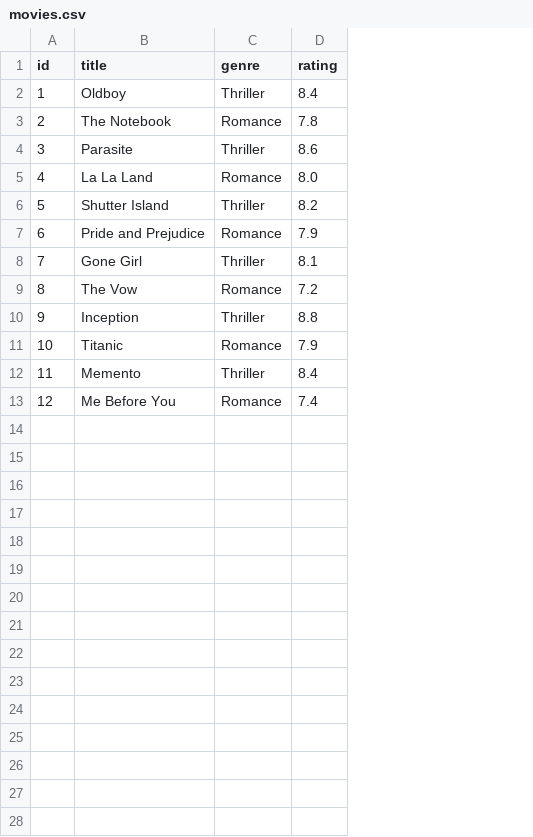
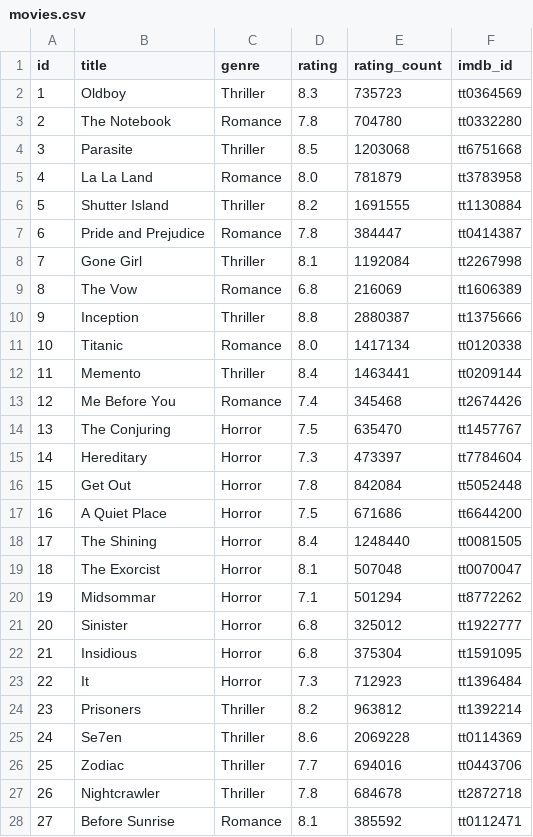
Before and after one commit to SE-FDA-NEU-AI66B/G7-AI66B-SOFTWARE_ENGINEERING-Topic_D2-Booking_Software, a CSV file: data/movies.csv, drawn as a sheet; only a part is shown; the diff covers the shown part only; the diff names each change by its address in the sheet, - before the commit and + after, or states it on an @@ line.

Commit message:
Revert "Revert "feat: Add movie genre selection""

```diff
--- a/data/movies.csv
+++ b/data/movies.csv
+column E (rating_count), rows 2-13: 735723 | 704780 | 1203068 | 781879 | 1691555 | 384447 | 1192084 | 216069 | 2880387 | 1417134 | 1463441 | 345468
+column F (imdb_id), rows 2-13: tt0364569 | tt0332280 | tt6751668 | tt3783958 | tt1130884 | tt0414387 | tt2267998 | tt1606389 | tt1375666 | tt0120338 | tt0209144 | tt2674426
-D2 (rating): 8.4
+D2 (rating): 8.3
-D4 (rating): 8.6
+D4 (rating): 8.5
-D7 (rating): 7.9
+D7 (rating): 7.8
-D9 (rating): 7.2
+D9 (rating): 6.8
-D11 (rating): 7.9
+D11 (rating): 8.0
+row 14: 13 | The Conjuring | Horror | 7.5 | 635470 | tt1457767
+row 15: 14 | Hereditary | Horror | 7.3 | 473397 | tt7784604
+row 16: 15 | Get Out | Horror | 7.8 | 842084 | tt5052448
+row 17: 16 | A Quiet Place | Horror | 7.5 | 671686 | tt6644200
+row 18: 17 | The Shining | Horror | 8.4 | 1248440 | tt0081505
+row 19: 18 | The Exorcist | Horror | 8.1 | 507048 | tt0070047
+row 20: 19 | Midsommar | Horror | 7.1 | 501294 | tt8772262
+row 21: 20 | Sinister | Horror | 6.8 | 325012 | tt1922777
+row 22: 21 | Insidious | Horror | 6.8 | 375304 | tt1591095
+row 23: 22 | It | Horror | 7.3 | 712923 | tt1396484
+row 24: 23 | Prisoners | Thriller | 8.2 | 963812 | tt1392214
+row 25: 24 | Se7en | Thriller | 8.6 | 2069228 | tt0114369
+row 26: 25 | Zodiac | Thriller | 7.7 | 694016 | tt0443706
+row 27: 26 | Nightcrawler | Thriller | 7.8 | 684678 | tt2872718
+row 28: 27 | Before Sunrise | Romance | 8.1 | 385592 | tt0112471
```
Also changed, not shown: 3 added rows elsewhere in this file, 12 other files.
